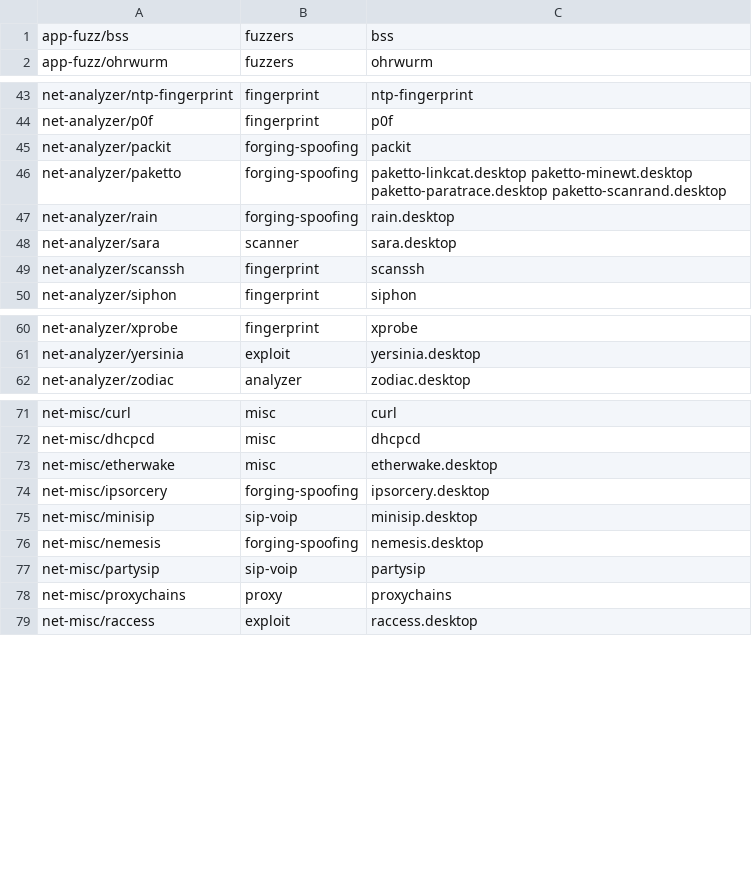
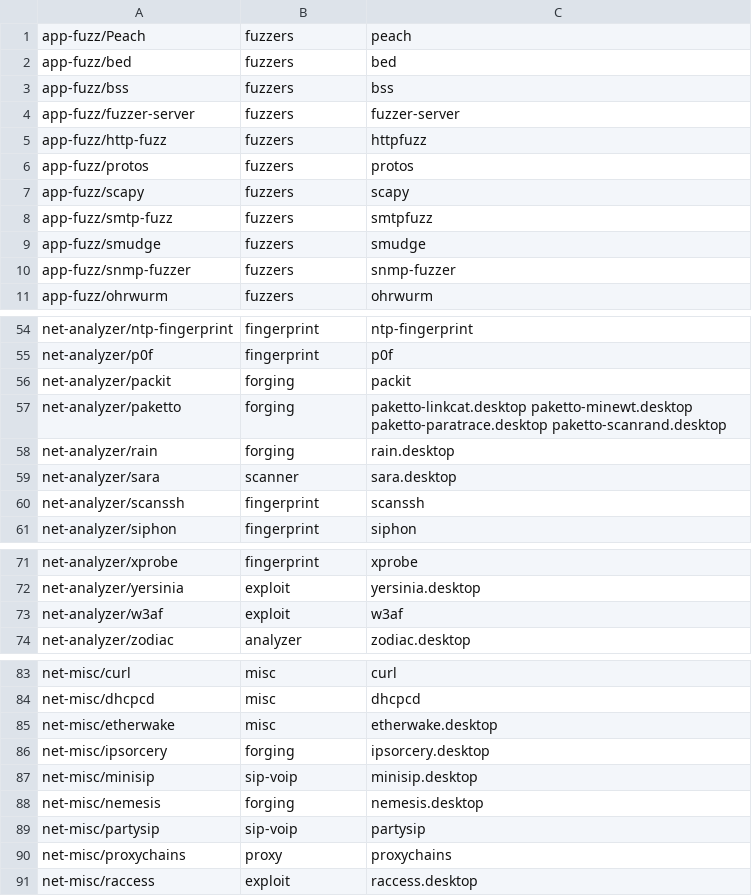
Before and after one commit to pentoo/pentoo-historical, a CSV file: trunk/genmenu/src/share/genmenu/db.csv, drawn as a sheet; only a part is shown, gaps mark what is left out; the diff covers the shown part only.

Commit message:
Fixed forging category name

```diff
--- a/trunk/genmenu/src/share/genmenu/db.csv
+++ b/trunk/genmenu/src/share/genmenu/db.csv
@@ -1,2 +1,11 @@
+app-fuzz/Peach,fuzzers,peach
+app-fuzz/bed,fuzzers,bed
 app-fuzz/bss,fuzzers,bss
+app-fuzz/fuzzer-server,fuzzers,fuzzer-server
+app-fuzz/http-fuzz,fuzzers,httpfuzz
+app-fuzz/protos,fuzzers,protos
+app-fuzz/scapy,fuzzers,scapy
+app-fuzz/smtp-fuzz,fuzzers,smtpfuzz
+app-fuzz/smudge,fuzzers,smudge
+app-fuzz/snmp-fuzzer,fuzzers,snmp-fuzzer
 app-fuzz/ohrwurm,fuzzers,ohrwurm
@@ -44,5 +55,5 @@ net-analyzer/ntp-fingerprint,fingerprint,ntp-fingerprint
 net-analyzer/p0f,fingerprint,p0f
-net-analyzer/packit,forging-spoofing,packit
-net-analyzer/paketto,forging-spoofing,paketto-linkcat.desktop paketto-minewt.desktop paketto-paratrace.desktop paketto-scanrand.desktop
-net-analyzer/rain,forging-spoofing,rain.desktop
+net-analyzer/packit,forging,packit
+net-analyzer/paketto,forging,paketto-linkcat.desktop paketto-minewt.desktop paketto-paratrace.desktop paketto-scanrand.desktop
+net-analyzer/rain,forging,rain.desktop
 net-analyzer/sara,scanner,sara.desktop
@@ -61,2 +72,3 @@ net-analyzer/xprobe,fingerprint,xprobe
 net-analyzer/yersinia,exploit,yersinia.desktop
+net-analyzer/w3af,exploit,w3af
 net-analyzer/zodiac,analyzer,zodiac.desktop
@@ -73,5 +85,5 @@ net-misc/dhcpcd,misc,dhcpcd
 net-misc/etherwake,misc,etherwake.desktop
-net-misc/ipsorcery,forging-spoofing,ipsorcery.desktop
+net-misc/ipsorcery,forging,ipsorcery.desktop
 net-misc/minisip,sip-voip,minisip.desktop
-net-misc/nemesis,forging-spoofing,nemesis.desktop
+net-misc/nemesis,forging,nemesis.desktop
 net-misc/partysip,sip-voip,partysip
```
Also changed, not shown: 2 added rows and 11 edited cells elsewhere in this file, 1 other file.
